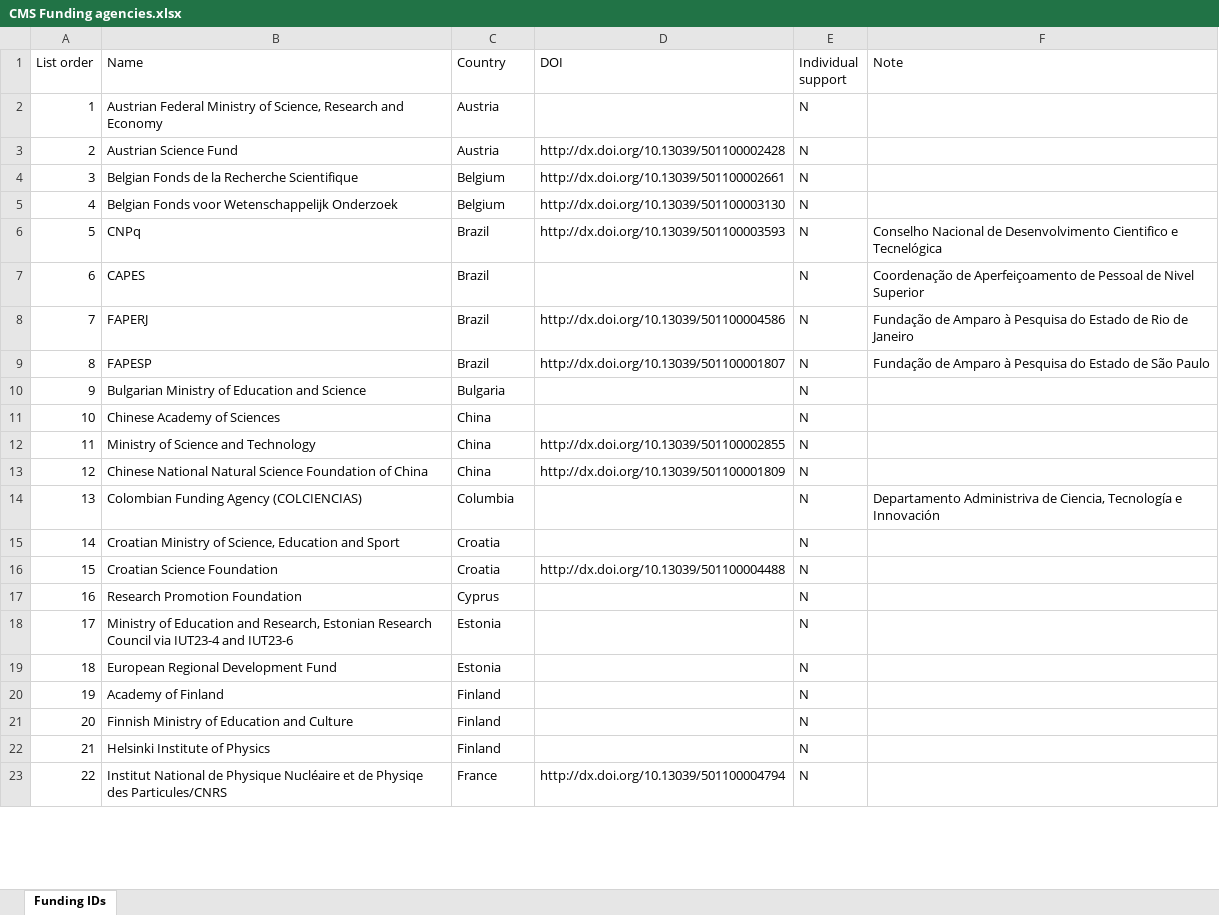
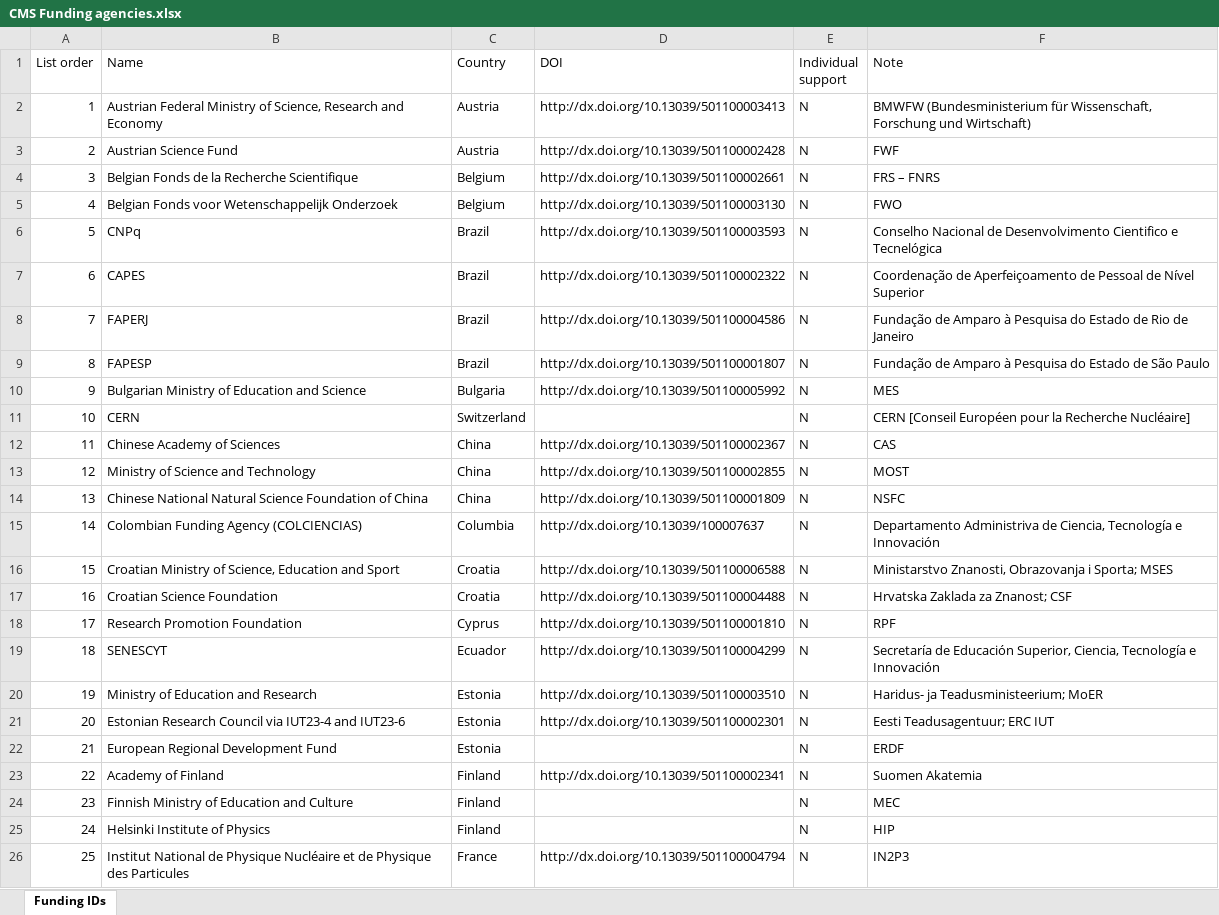
Before and after one commit to mcitron/TDR, an Excel workbook: utils/trunk/general/CMS Funding agencies.xlsx, sheet Funding IDs, drawn as a sheet; only a part is shown; values as stored, in another font and other column widths than the file's, no cell formats; charts and pictures and table styles not drawn; removed rows and columns are numbered as before the commit, all else as after; the diff covers the shown part only; the diff names each change by its address in the sheet, - before the commit and + after, or states it on an @@ line.

Commit message:
latest utils

```diff
--- a/utils/trunk/general/CMS Funding agencies.xlsx (sheet Funding IDs)
+++ b/utils/trunk/general/CMS Funding agencies.xlsx (sheet Funding IDs)
-D2 (DOI): (empty)
+D2 (DOI): http://dx.doi.org/10.13039/501100003413
-F2 (Note): (empty)
+F2 (Note): BMWFW (Bundesministerium für Wissenschaft, Forschung und Wirtschaft)
-F3 (Note): (empty)
+F3 (Note): FWF
-F4 (Note): (empty)
+F4 (Note): FRS – FNRS
-F5 (Note): (empty)
+F5 (Note): FWO
-D7 (DOI): (empty)
+D7 (DOI): http://dx.doi.org/10.13039/501100002322
-F7 (Note): …Pessoal de Nivel Superior
+F7 (Note): …Pessoal de Nível Superior
-D10 (DOI): (empty)
+D10 (DOI): http://dx.doi.org/10.13039/501100005992
-F10 (Note): (empty)
+F10 (Note): MES
+row 11: 10 | CERN | Switzerland |  | N | CERN [Conseil Européen pour la Recherche Nucléaire]
@@ column A (List order) renumbered between rows 12 and 105 @@
-D12 (DOI): (empty)
+D12 (DOI): http://dx.doi.org/10.13039/501100002367
-F12 (Note): (empty)
+F12 (Note): CAS
-F13 (Note): (empty)
+F13 (Note): MOST
-F14 (Note): (empty)
+F14 (Note): NSFC
-D15 (DOI): (empty)
+D15 (DOI): http://dx.doi.org/10.13039/100007637
-D16 (DOI): (empty)
+D16 (DOI): http://dx.doi.org/10.13039/501100006588
-F16 (Note): (empty)
+F16 (Note): Ministarstvo Znanosti, Obrazovanja i Sporta; MSES
-F17 (Note): (empty)
+F17 (Note): Hrvatska Zaklada za Znanost; CSF
-D18 (DOI): (empty)
+D18 (DOI): http://dx.doi.org/10.13039/501100001810
-F18 (Note): (empty)
+F18 (Note): RPF
-row 18: 17 | Ministry of Education and Research, Estonian Research Council via IUT23-4 and IUT23-6 | Estonia |  | N
+row 19: 18 | SENESCYT | Ecuador | http://dx.doi.org/10.13039/501100004299 | N | Secretaría de Educación Superior, Ciencia, Tecnología e Innovación
+row 20: 19 | Ministry of Education and Research | Estonia | http://dx.doi.org/10.13039/501100003510 | N | Haridus- ja Teadusministeerium; MoER
+row 21: 20 | Estonian Research Council via IUT23-4 and IUT23-6 | Estonia | http://dx.doi.org/10.13039/501100002301 | N | Eesti Teadusagentuur; ERC IUT
-F22 (Note): (empty)
+F22 (Note): ERDF
-D23 (DOI): (empty)
+D23 (DOI): http://dx.doi.org/10.13039/501100002341
-F23 (Note): (empty)
+F23 (Note): Suomen Akatemia
-F24 (Note): (empty)
+F24 (Note): MEC
-F25 (Note): (empty)
+F25 (Note): HIP
-B26 (Name): …et de Physiqe des Particules/CNRS
+B26 (Name): …et de Physique des Particules
-F26 (Note): (empty)
+F26 (Note): IN2P3
```
Also changed, not shown: 15 added rows, 5 removed rows and 43 edited cells elsewhere in this sheet, cell formats, charts or pictures, 8 other files.
